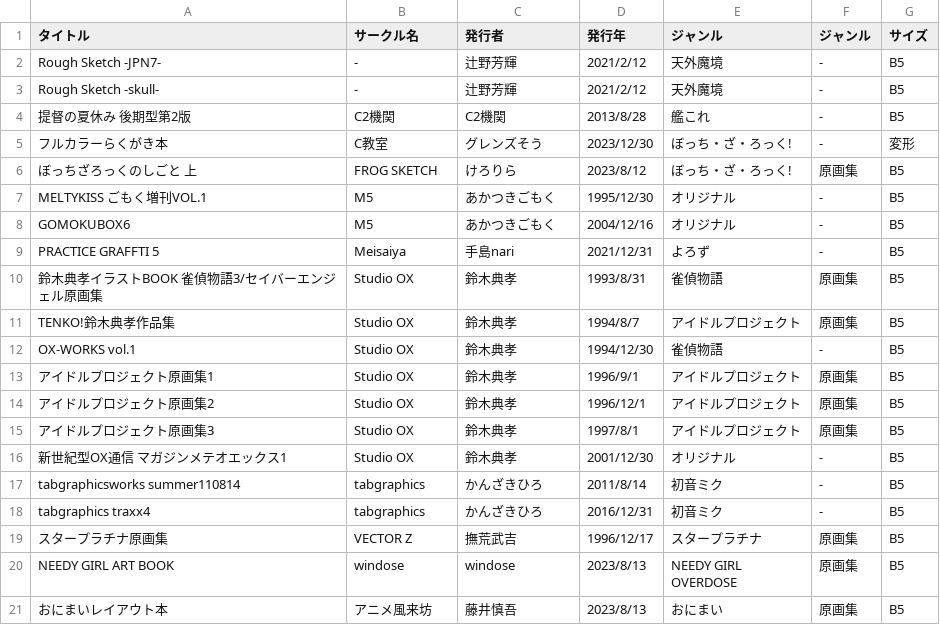
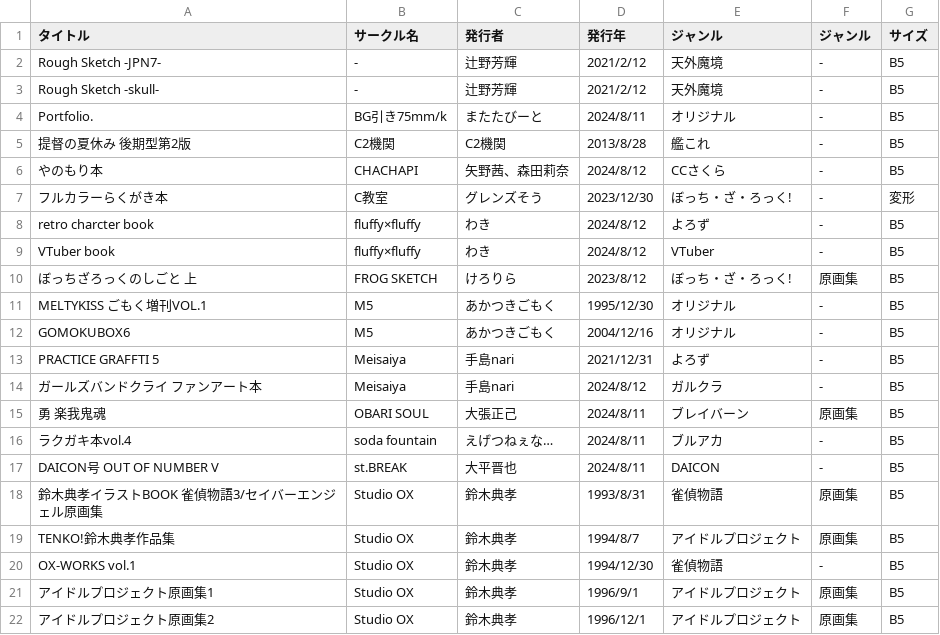
Before and after one commit to tutinoko364/collection-list, a CSV file: docs/table-file/doujinshi/doujinshi-genga.csv, drawn as a sheet; only a part is shown; the shorter side is filled out with more unchanged rows; the diff covers the shown part only; the diff names each change by its address in the sheet, - before the commit and + after, or states it on an @@ line.

```diff
--- a/docs/table-file/doujinshi/doujinshi-genga.csv
+++ b/docs/table-file/doujinshi/doujinshi-genga.csv
+row 4: Portfolio. | BG引き75mm/k | またたびーと | 2024/8/11 | オリジナル | - | B5
+row 6: やのもり本 | CHACHAPI | 矢野茜、森田莉奈 | 2024/8/12 | CCさくら | - | B5
+row 8: retro charcter book | fluffy×fluffy | わき | 2024/8/12 | よろず | - | B5
+row 9: VTuber book | fluffy×fluffy | わき | 2024/8/12 | VTuber | - | B5
+row 14: ガールズバンドクライ ファンアート本 | Meisaiya | 手島nari | 2024/8/12 | ガルクラ | - | B5
+row 15: 勇 楽我鬼魂 | OBARI SOUL | 大張正己 | 2024/8/11 | ブレイバーン | 原画集 | B5
+row 16: ラクガキ本vol.4 | soda fountain | えげつねぇな… | 2024/8/11 | ブルアカ | - | B5
+row 17: DAICON号 OUT OF NUMBER V | st.BREAK | 大平晋也 | 2024/8/11 | DAICON | - | B5
```
Also changed, not shown: 10 added rows and 3 moved rows elsewhere in this file, docs/table-file/doujinshi/doujinshi-adult.csv, docs/table-file/doujinshi/doujinshi-normal.csv, 24 other files.
